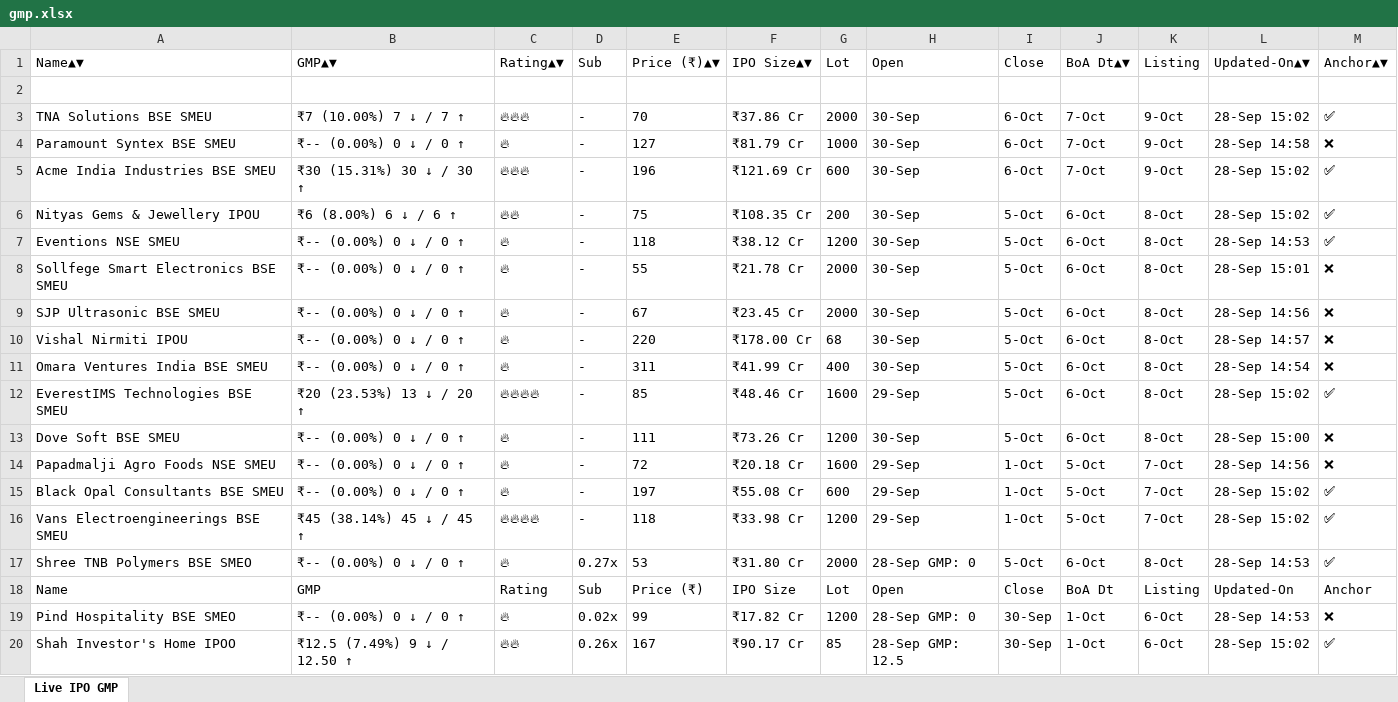
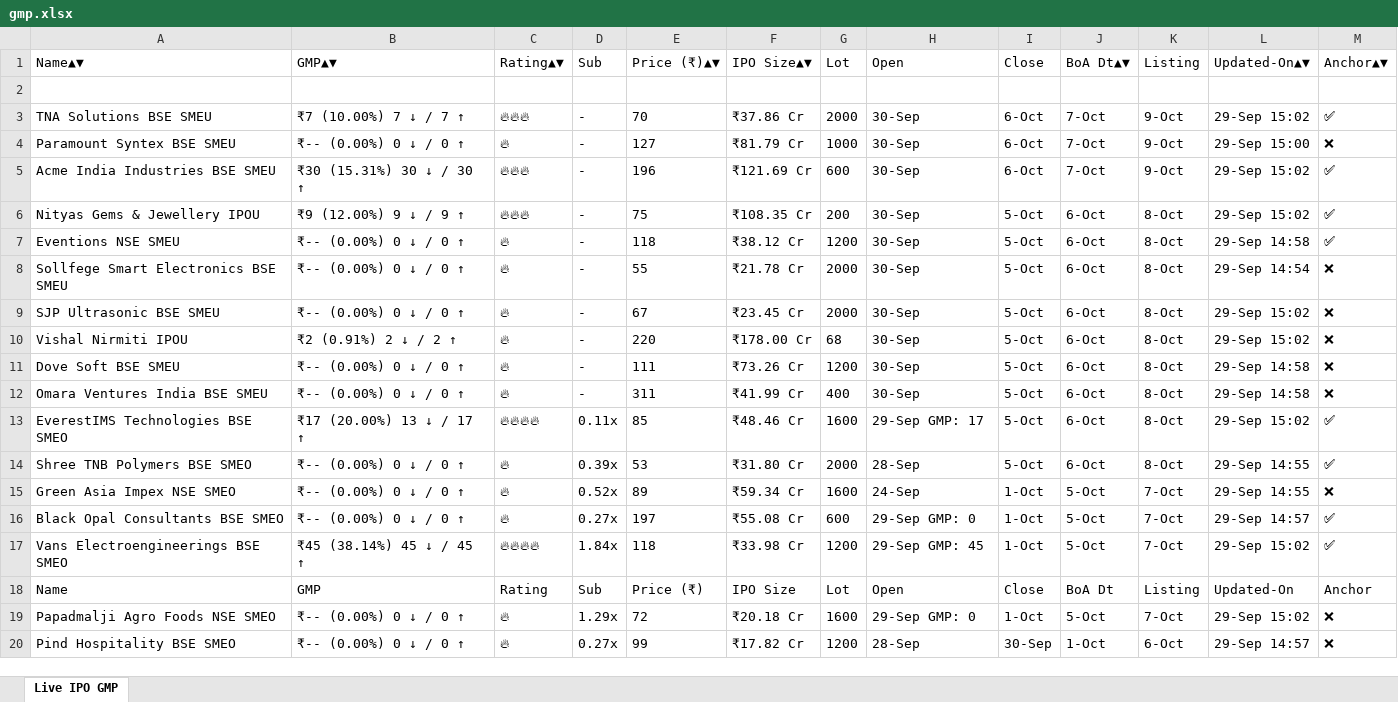
Before and after one commit to ayushpdkushwaha1/ipo-gmp-bot, an Excel workbook: files/gmp.xlsx, sheet Live IPO GMP, drawn as a sheet; only a part is shown; values as stored, in another font and other column widths than the file's, no borders; removed rows and columns are numbered as before the commit, all else as after; the diff covers the shown part only; the diff names each change by its address in the sheet, - before the commit and + after, or states it on an @@ line.

```diff
--- a/files/gmp.xlsx (sheet Live IPO GMP)
+++ b/files/gmp.xlsx (sheet Live IPO GMP)
-L3: 28-Sep 15:02
+L3: 29-Sep 15:02
-L4: 28-Sep 14:58
+L4: 29-Sep 15:00
-L5:L6: 28-Sep 15:02
+L5:L6: 29-Sep 15:02
-B6: ₹6 (8.00%) 6 ↓ / 6 ↑
+B6: ₹9 (12.00%) 9 ↓ / 9 ↑
-C6: 🔥🔥
+C6: 🔥🔥🔥
-L7: 28-Sep 14:53
+L7: 29-Sep 14:58
-L8: 28-Sep 15:01
+L8: 29-Sep 14:54
-L9: 28-Sep 14:56
+L9: 29-Sep 15:02
-B10: ₹-- (0.00%) 0 ↓ / 0 ↑
+B10: ₹2 (0.91%) 2 ↓ / 2 ↑
-L10: 28-Sep 14:57
+L10: 29-Sep 15:02
+row 11: Dove Soft BSE SMEU | ₹-- (0.00%) 0 ↓ / 0 ↑ | 🔥 | - | 111 | ₹73.26 Cr | 1200 | 30-Sep | 5-Oct | 6-Oct | 8-Oct | 29-Sep 14:58 | ❌
-L12: 28-Sep 14:54
+L12: 29-Sep 14:58
-A13: EverestIMS Technologies BSE SMEU
+A13: EverestIMS Technologies BSE SMEO
-B13: ₹20 (23.53%) 13 ↓ / 20 ↑
+B13: ₹17 (20.00%) 13 ↓ / 17 ↑
-D13: -
+D13: 0.11x
-H13: 29-Sep
+H13: 29-Sep GMP: 17
-L13: 28-Sep 15:02
+L13: 29-Sep 15:02
-row 13: Dove Soft BSE SMEU | ₹-- (0.00%) 0 ↓ / 0 ↑ | 🔥 | - | 111 | ₹73.26 Cr | 1200 | 30-Sep | 5-Oct | 6-Oct | 8-Oct | 28-Sep 15:00 | ❌
-row 14: Papadmalji Agro Foods NSE SMEU | ₹-- (0.00%) 0 ↓ / 0 ↑ | 🔥 | - | 72 | ₹20.18 Cr | 1600 | 29-Sep | 1-Oct | 5-Oct | 7-Oct | 28-Sep 14:56 | ❌
-row 15: Black Opal Consultants BSE SMEU | ₹-- (0.00%) 0 ↓ / 0 ↑ | 🔥 | - | 197 | ₹55.08 Cr | 600 | 29-Sep | 1-Oct | 5-Oct | 7-Oct | 28-Sep 15:02 | ✅
-row 16: Vans Electroengineerings BSE SMEU | ₹45 (38.14%) 45 ↓ / 45 ↑ | 🔥🔥🔥🔥 | - | 118 | ₹33.98 Cr | 1200 | 29-Sep | 1-Oct | 5-Oct | 7-Oct | 28-Sep 15:02 | ✅
-D14: 0.27x
+D14: 0.39x
-H14: 28-Sep GMP: 0
+H14: 28-Sep
-L14: 28-Sep 14:53
+L14: 29-Sep 14:55
+row 15: Green Asia Impex NSE SMEO | ₹-- (0.00%) 0 ↓ / 0 ↑ | 🔥 | 0.52x | 89 | ₹59.34 Cr | 1600 | 24-Sep | 1-Oct | 5-Oct | 7-Oct | 29-Sep 14:55 | ❌
+row 16: Black Opal Consultants BSE SMEO | ₹-- (0.00%) 0 ↓ / 0 ↑ | 🔥 | 0.27x | 197 | ₹55.08 Cr | 600 | 29-Sep GMP: 0 | 1-Oct | 5-Oct | 7-Oct | 29-Sep 14:57 | ✅
+row 17: Vans Electroengineerings BSE SMEO | ₹45 (38.14%) 45 ↓ / 45 ↑ | 🔥🔥🔥🔥 | 1.84x | 118 | ₹33.98 Cr | 1200 | 29-Sep GMP: 45 | 1-Oct | 5-Oct | 7-Oct | 29-Sep 15:02 | ✅
+row 19: Papadmalji Agro Foods NSE SMEO | ₹-- (0.00%) 0 ↓ / 0 ↑ | 🔥 | 1.29x | 72 | ₹20.18 Cr | 1600 | 29-Sep GMP: 0 | 1-Oct | 5-Oct | 7-Oct | 29-Sep 15:02 | ❌
-D20: 0.02x
+D20: 0.27x
-H20: 28-Sep GMP: 0
+H20: 28-Sep
-L20: 28-Sep 14:53
+L20: 29-Sep 14:57
-row 20: Shah Investor's Home IPOO | ₹12.5 (7.49%) 9 ↓ / 12.50 ↑ | 🔥🔥 | 0.26x | 167 | ₹90.17 Cr | 85 | 28-Sep GMP: 12.5 | 30-Sep | 1-Oct | 6-Oct | 28-Sep 15:02 | ✅
```
Also changed, not shown: 3 added rows, 3 removed rows and 89 edited cells elsewhere in this sheet, files/Mainboard_IPOs.xlsx, files/SME_IPOs.xlsx, 2 other files.
